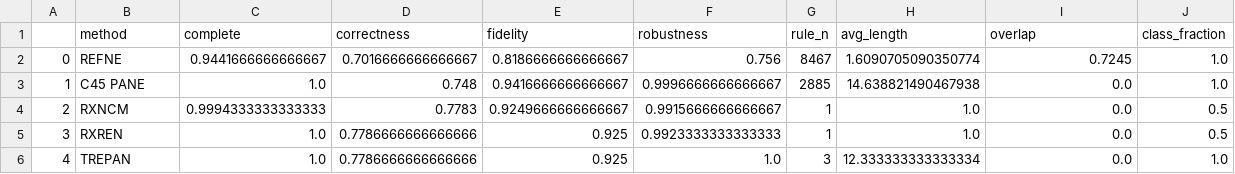
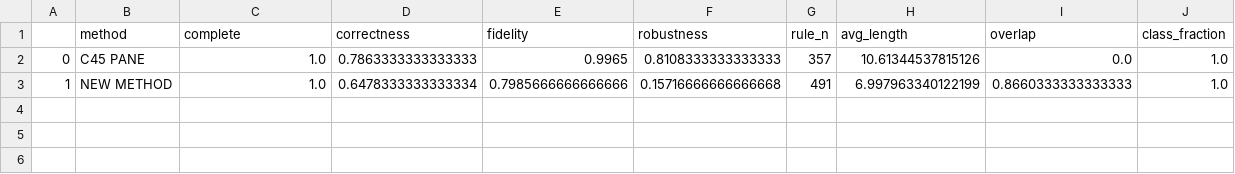
Before and after one commit to giuliavilone/rule_extractor, a CSV file: metrics/metrics_credit_card_default.csv, drawn as a sheet.

```diff
--- a/metrics/metrics_credit_card_default.csv
+++ b/metrics/metrics_credit_card_default.csv
@@ -1,6 +1,3 @@
 ,method,complete,correctness,fidelity,robustness,rule_n,avg_length,overlap,class_fraction
-0,REFNE,0.9441666666666667,0.7016666666666667,0.8186666666666667,0.756,8467,1.6090705090350774,0.7245,1.0
-1,C45 PANE,1.0,0.748,0.9416666666666667,0.9996666666666667,2885,14.638821490467938,0.0,1.0
-2,RXNCM,0.9994333333333333,0.7783,0.9249666666666667,0.9915666666666667,1,1.0,0.0,0.5
-3,RXREN,1.0,0.7786666666666666,0.925,0.9923333333333333,1,1.0,0.0,0.5
-4,TREPAN,1.0,0.7786666666666666,0.925,1.0,3,12.333333333333334,0.0,1.0
+0,C45 PANE,1.0,0.7863333333333333,0.9965,0.8108333333333333,357,10.61344537815126,0.0,1.0
+1,NEW METHOD,1.0,0.6478333333333334,0.7985666666666666,0.15716666666666668,491,6.997963340122199,0.8660333333333333,1.0
```
Also changed, not shown: metrics/metrics_avila.csv, metrics/metrics_online_shoppers_intention.csv, 18 other files.
